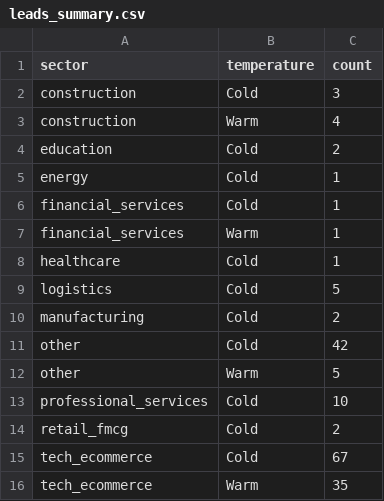
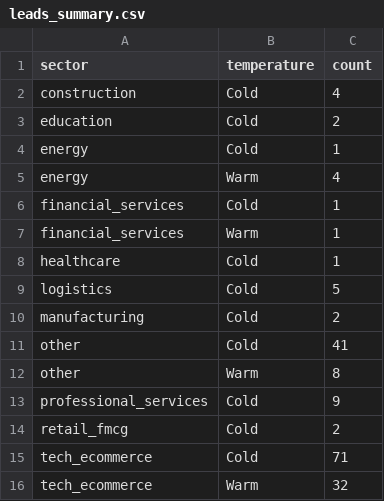
Before and after one commit to ngugi-cloud/BridgeRadar, a CSV file: data/leads_summary.csv, drawn as a sheet.

```diff
--- a/data/leads_summary.csv
+++ b/data/leads_summary.csv
@@ -1,6 +1,6 @@
 sector,temperature,count
-construction,Cold,3
-construction,Warm,4
+construction,Cold,4
 education,Cold,2
 energy,Cold,1
+energy,Warm,4
 financial_services,Cold,1
@@ -10,7 +10,7 @@ logistics,Cold,5
 manufacturing,Cold,2
-other,Cold,42
-other,Warm,5
-professional_services,Cold,10
+other,Cold,41
+other,Warm,8
+professional_services,Cold,9
 retail_fmcg,Cold,2
-tech_ecommerce,Cold,67
-tech_ecommerce,Warm,35
+tech_ecommerce,Cold,71
+tech_ecommerce,Warm,32
```
Also changed, not shown: data/active_jobs.csv, data/kenya_companies_master.csv, 8 other files.
